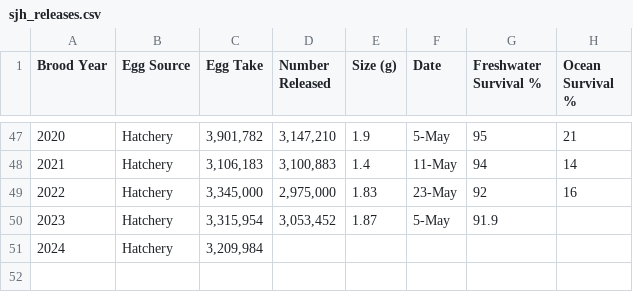
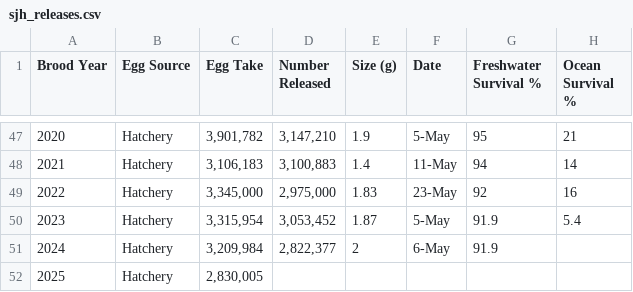
Before and after one commit to themacfreezie/SITK, a CSV file: data/raw/sjh_releases.csv, drawn as a sheet; only a part is shown, gaps mark what is left out.

```diff
--- a/data/raw/sjh_releases.csv
+++ b/data/raw/sjh_releases.csv
@@ -49,3 +49,4 @@ Brood Year,Egg Source,Egg Take,Number Released,Size (g),Date,Freshwater Survival
 2022,Hatchery,"3,345,000","2,975,000",1.83,23-May,92,16
-2023,Hatchery,"3,315,954","3,053,452",1.87,5-May,91.9,
-2024,Hatchery,"3,209,984",,,,,
+2023,Hatchery,"3,315,954","3,053,452",1.87,5-May,91.9,5.4
+2024,Hatchery,"3,209,984","2,822,377",2,6-May,91.9,
+2025,Hatchery,"2,830,005",,,,,
```
Also changed, not shown: 2 other files.
